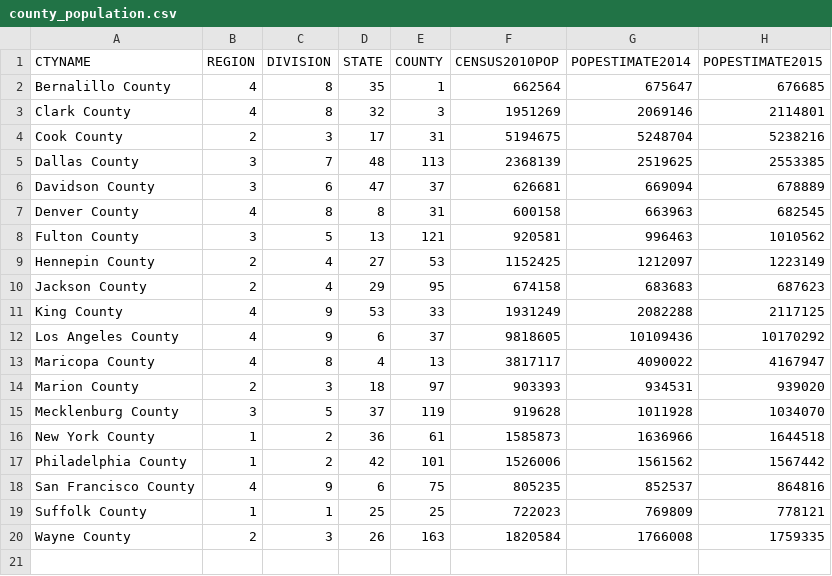
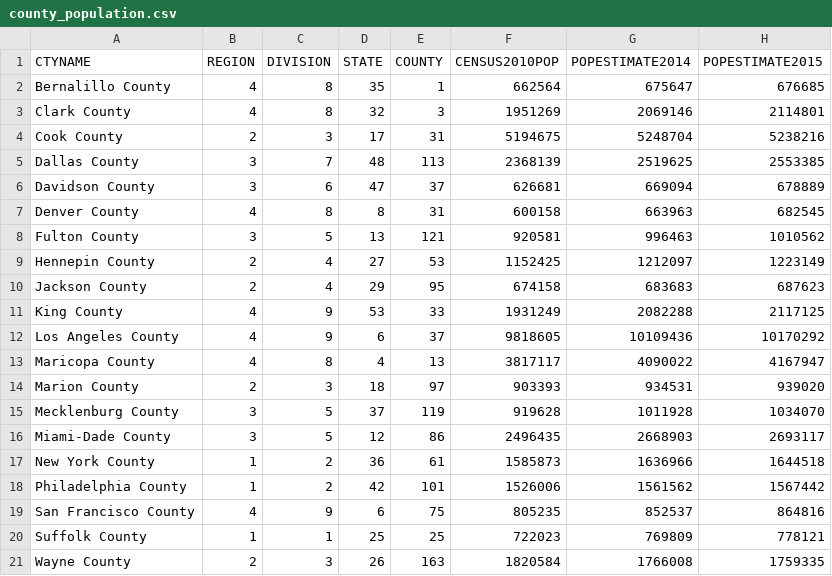
Before and after one commit to kylagelev/Homelessness-Weather, a CSV file: county_population.csv, drawn as a sheet; the diff names each change by its address in the sheet, - before the commit and + after, or states it on an @@ line.

Commit message:
Add files via upload

```diff
--- a/county_population.csv
+++ b/county_population.csv
+row 16: Miami-Dade County | 3 | 5 | 12 | 86 | 2496435 | 2668903 | 2693117
```
